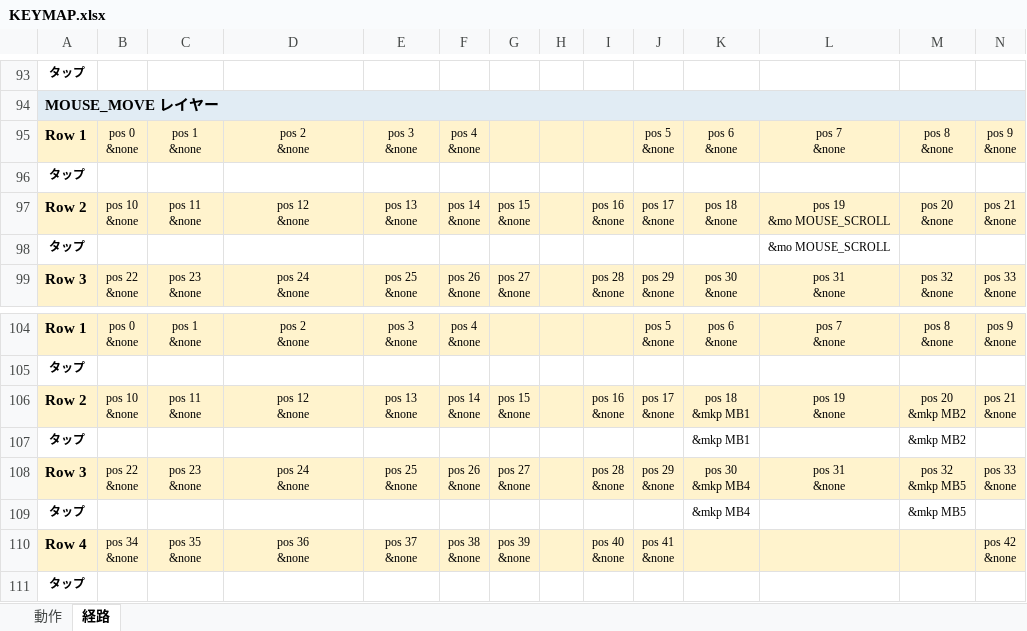
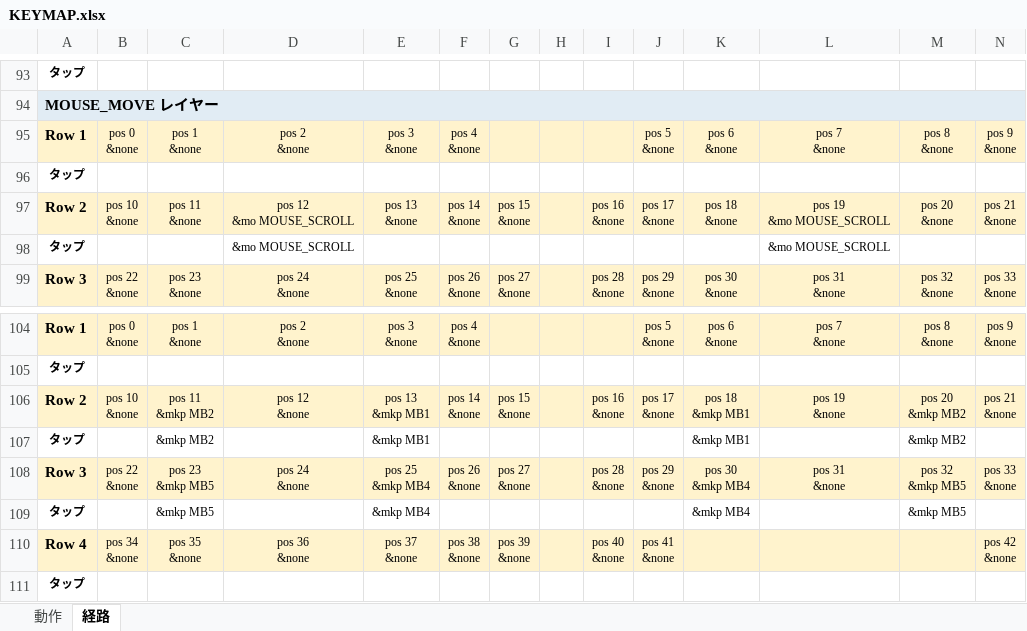
Before and after one commit to ryo-aoki-pc/zmk-config-KUKEY42, an Excel workbook: KEYMAP.xlsx, sheet 経路, drawn as a sheet; only a part is shown, gaps mark what is left out; values as stored, in another font and other column widths than the file's, no borders; ↵ is a line break in a cell; the diff names each change by its address in the sheet, - before the commit and + after, or states it on an @@ line.

```diff
--- a/KEYMAP.xlsx (sheet 経路)
+++ b/KEYMAP.xlsx (sheet 経路)
-D97: pos 12 ↵ &none
+D97: pos 12 ↵ &mo MOUSE_SCROLL
-D98: (empty)
+D98: &mo MOUSE_SCROLL
-C106: pos 11 ↵ &none
+C106: pos 11 ↵ &mkp MB2
-E106: pos 13 ↵ &none
+E106: pos 13 ↵ &mkp MB1
-C107: (empty)
+C107: &mkp MB2
-E107: (empty)
+E107: &mkp MB1
-C108: pos 23 ↵ &none
+C108: pos 23 ↵ &mkp MB5
-E108: pos 25 ↵ &none
+E108: pos 25 ↵ &mkp MB4
-C109: (empty)
+C109: &mkp MB5
-E109: (empty)
+E109: &mkp MB4
```
Also changed, not shown: sheet 動作, 3 other files.
